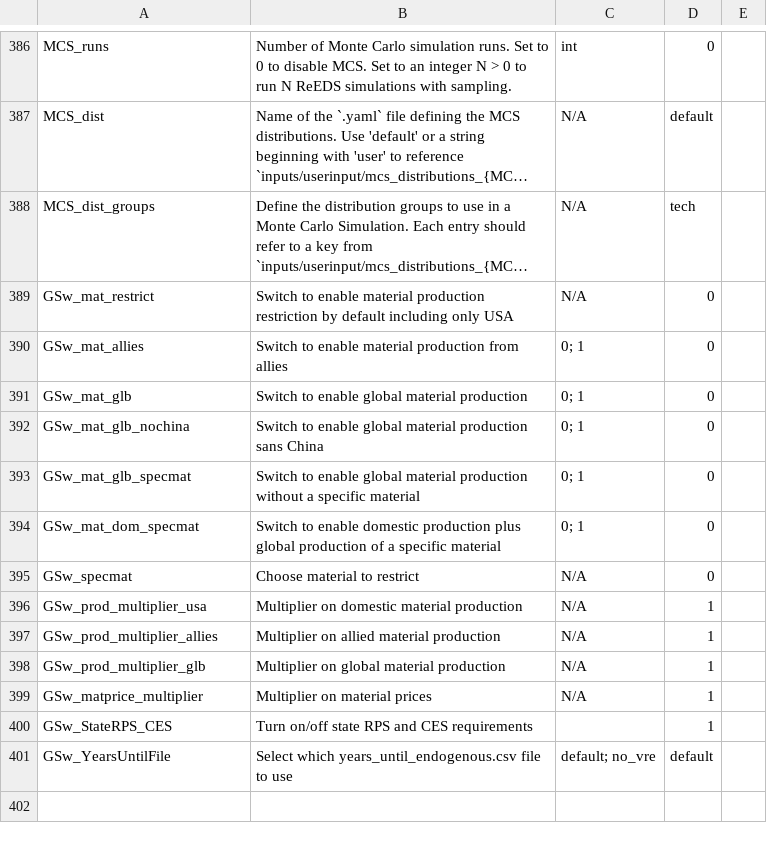
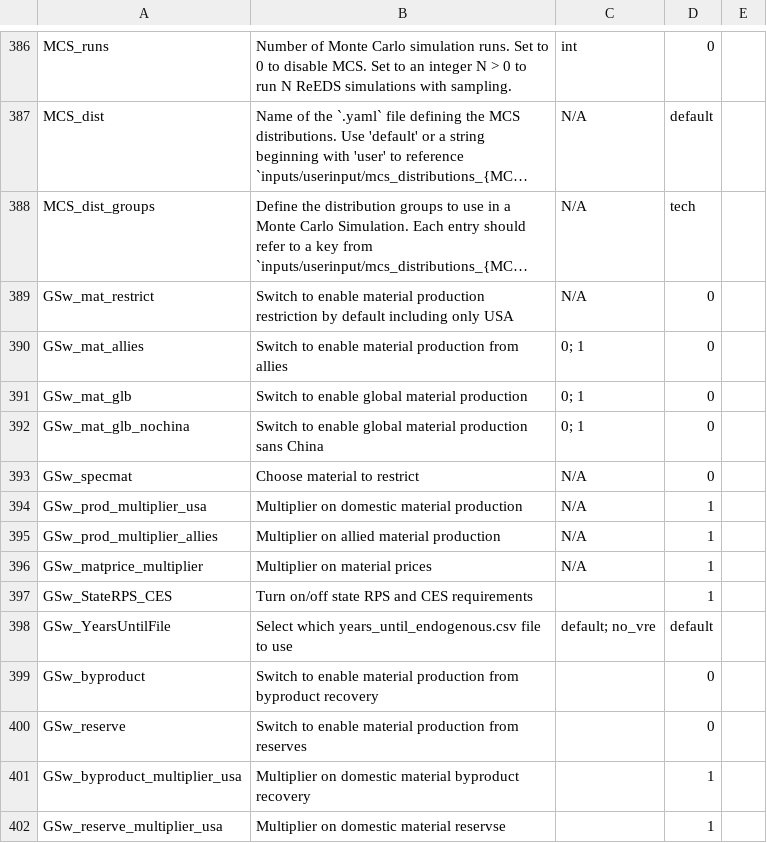
Before and after one commit to ajsbergman/ReEDS, a CSV file: cases.csv, drawn as a sheet; only a part is shown, gaps mark what is left out; long unchanged cells end in …; removed rows and columns are numbered as before the commit, all else as after; the diff names each change by its address in the sheet, - before the commit and + after, or states it on an @@ line.

Commit message:
Update cases

```diff
--- a/cases.csv
+++ b/cases.csv
-row 393: GSw_mat_glb_specmat | Switch to enable global material production without a specific material | 0; 1 | 0
-row 394: GSw_mat_dom_specmat | Switch to enable domestic production plus global production of a specific material | 0; 1 | 0
-row 398: GSw_prod_multiplier_glb | Multiplier on global material production | N/A | 1
+row 399: GSw_byproduct | Switch to enable material production from byproduct recovery |  | 0
+row 400: GSw_reserve | Switch to enable material production from reserves |  | 0
+row 401: GSw_byproduct_multiplier_usa | Multiplier on domestic material byproduct recovery |  | 1
+row 402: GSw_reserve_multiplier_usa | Multiplier on domestic material reservse |  | 1
```
